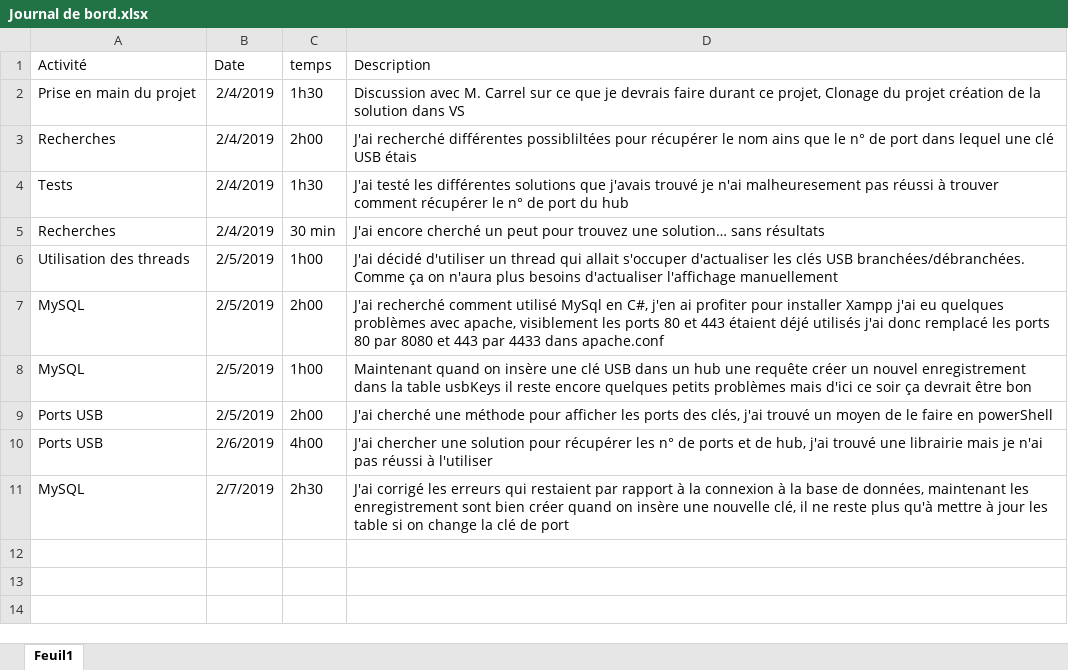
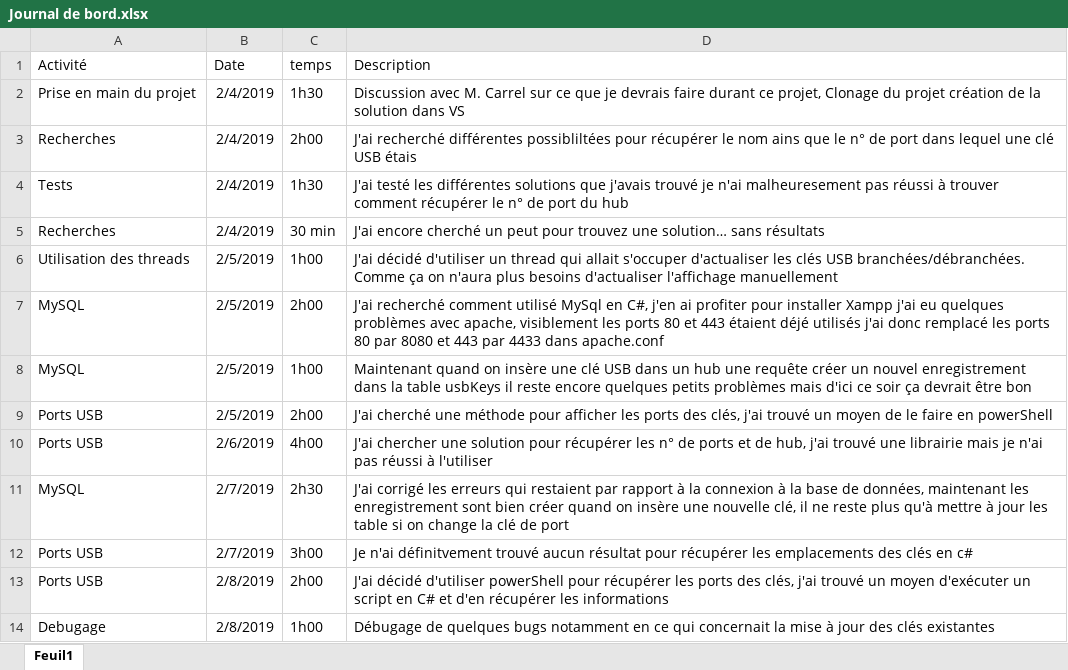
Before and after one commit to CPNV-INFO/Rackakey, an Excel workbook: listDevices/Journal de bord.xlsx, sheet Feuil1, drawn as a sheet; values as stored, in another font and other column widths than the file's, no borders; the diff names each change by its address in the sheet, - before the commit and + after, or states it on an @@ line.

Commit message:
récupération des emplacements des clés USB, mise à jour des tables

```diff
--- a/listDevices/Journal de bord.xlsx (sheet Feuil1)
+++ b/listDevices/Journal de bord.xlsx (sheet Feuil1)
+row 12: Ports USB | 2/7/2019 | 3h00 | Je n'ai définitvement trouvé aucun résultat pour récupérer les emplacements des clés en c#
+row 13: Ports USB | 2/8/2019 | 2h00 | J'ai décidé d'utiliser powerShell pour récupérer les ports des clés, j'ai trouvé un moyen d'exécuter un script en C# et d'en récupérer les informations
+row 14: Debugage | 2/8/2019 | 1h00 | Débugage de quelques bugs notamment en ce qui concernait la mise à jour des clés existantes
```
Also changed, not shown: 18 other files.
